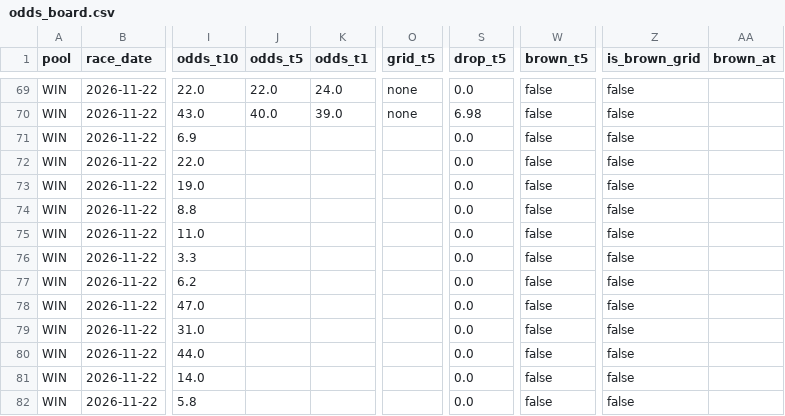
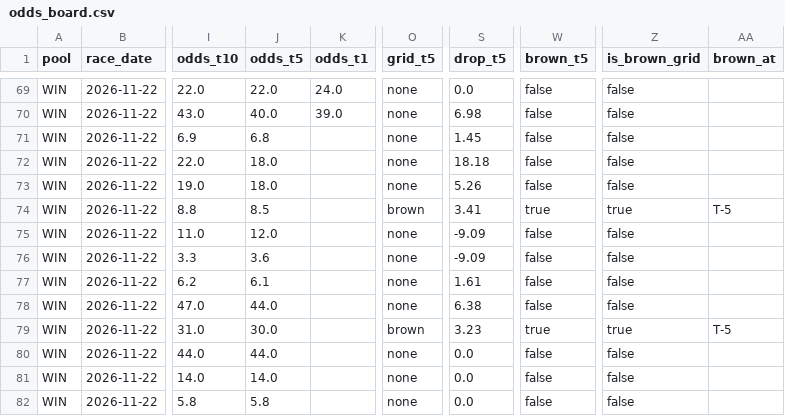
Before and after one commit to readbarapp/jc-strategy, a CSV file: data/odds_board.csv, drawn as a sheet; only a part is shown, gaps mark what is left out; the diff names each change by its address in the sheet, - before the commit and + after, or states it on an @@ line.

```diff
--- a/data/odds_board.csv
+++ b/data/odds_board.csv
-J71 (odds_t5): (empty)
+J71 (odds_t5): 6.8
-O71:O73 (grid_t5): (empty)
+O71:O73 (grid_t5): none
-S71 (drop_t5): 0.0
+S71 (drop_t5): 1.45
-J72:J73 (odds_t5): (empty)
+J72:J73 (odds_t5): 18.0
-S72 (drop_t5): 0.0
+S72 (drop_t5): 18.18
-S73 (drop_t5): 0.0
+S73 (drop_t5): 5.26
-J74 (odds_t5): (empty)
+J74 (odds_t5): 8.5
-O74 (grid_t5): (empty)
+O74 (grid_t5): brown
-S74 (drop_t5): 0.0
+S74 (drop_t5): 3.41
-W74 (brown_t5): false
+W74 (brown_t5): true
-Z74 (is_brown_grid): false
+Z74 (is_brown_grid): true
-AA74 (brown_at): (empty)
+AA74 (brown_at): T-5
-J75 (odds_t5): (empty)
+J75 (odds_t5): 12.0
-O75:O78 (grid_t5): (empty)
+O75:O78 (grid_t5): none
-S75:S76 (drop_t5): 0.0
+S75:S76 (drop_t5): -9.09
-J76 (odds_t5): (empty)
+J76 (odds_t5): 3.6
-J77 (odds_t5): (empty)
+J77 (odds_t5): 6.1
-S77 (drop_t5): 0.0
+S77 (drop_t5): 1.61
-J78 (odds_t5): (empty)
+J78 (odds_t5): 44.0
-S78 (drop_t5): 0.0
+S78 (drop_t5): 6.38
-J79 (odds_t5): (empty)
+J79 (odds_t5): 30.0
-O79 (grid_t5): (empty)
+O79 (grid_t5): brown
-S79 (drop_t5): 0.0
+S79 (drop_t5): 3.23
-W79 (brown_t5): false
+W79 (brown_t5): true
-Z79 (is_brown_grid): false
+Z79 (is_brown_grid): true
-AA79 (brown_at): (empty)
+AA79 (brown_at): T-5
-J80 (odds_t5): (empty)
+J80 (odds_t5): 44.0
-O80:O82 (grid_t5): (empty)
+O80:O82 (grid_t5): none
-J81 (odds_t5): (empty)
+J81 (odds_t5): 14.0
-J82 (odds_t5): (empty)
+J82 (odds_t5): 5.8
```
Also changed, not shown: data/odds_snapshots.csv, data/win_board.csv, 11 other files.
